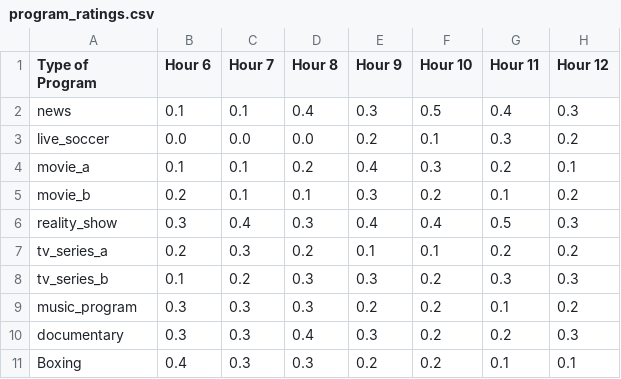
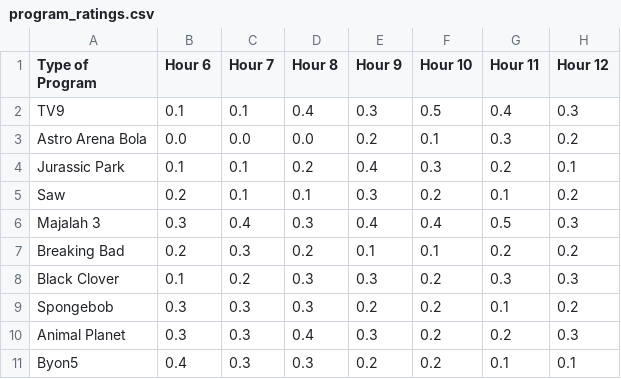
Before and after one commit to kingizzu/tvrating, a CSV file: program_ratings.csv, drawn as a sheet; only a part is shown; the diff names each change by its address in the sheet, - before the commit and + after, or states it on an @@ line.

Commit message:
Update program_ratings.csv

```diff
--- a/program_ratings.csv
+++ b/program_ratings.csv
-A2 (Type of Program): news
+A2 (Type of Program): TV9
-A3 (Type of Program): live_soccer
+A3 (Type of Program): Astro Arena Bola
-A4 (Type of Program): movie_a
+A4 (Type of Program): Jurassic Park
-A5 (Type of Program): movie_b
+A5 (Type of Program): Saw
-A6 (Type of Program): reality_show
+A6 (Type of Program): Majalah 3
-A7 (Type of Program): tv_series_a
+A7 (Type of Program): Breaking Bad
-A8 (Type of Program): tv_series_b
+A8 (Type of Program): Black Clover
-A9 (Type of Program): music_program
+A9 (Type of Program): Spongebob
-A10 (Type of Program): documentary
+A10 (Type of Program): Animal Planet
-A11 (Type of Program): Boxing
+A11 (Type of Program): Byon5
```
